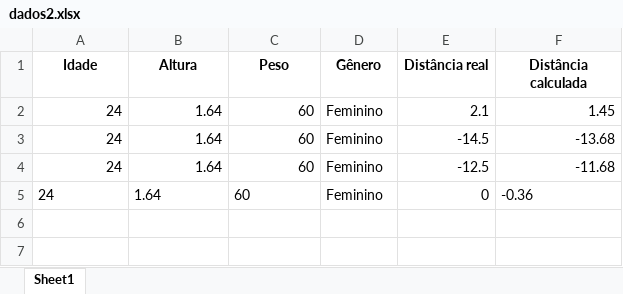
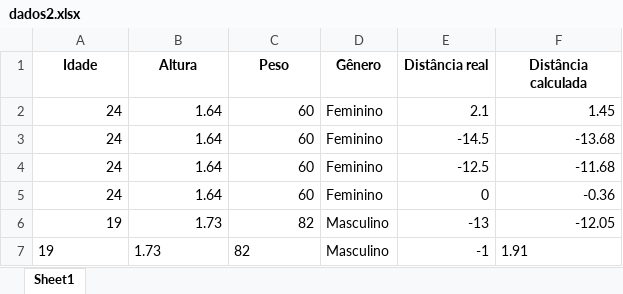
Before and after one commit to vgguerra/Propicie, an Excel workbook: tabelas/dados2.xlsx, sheet Sheet1, drawn as a sheet; values as stored, in another font and other column widths than the file's, no borders; the diff names each change by its address in the sheet, - before the commit and + after, or states it on an @@ line.

```diff
--- a/tabelas/dados2.xlsx (sheet Sheet1)
+++ b/tabelas/dados2.xlsx (sheet Sheet1)
-A5:C5 alignment: left
+A5:C5 alignment: right
-F5 alignment: left
+F5 alignment: right
+row 6: 19 | 1.73 | 82 | Masculino | -13 | -12.05
+row 7: 19 | 1.73 | 82 | Masculino | -1 | 1.91
```
Also changed, not shown: 2 other files.
